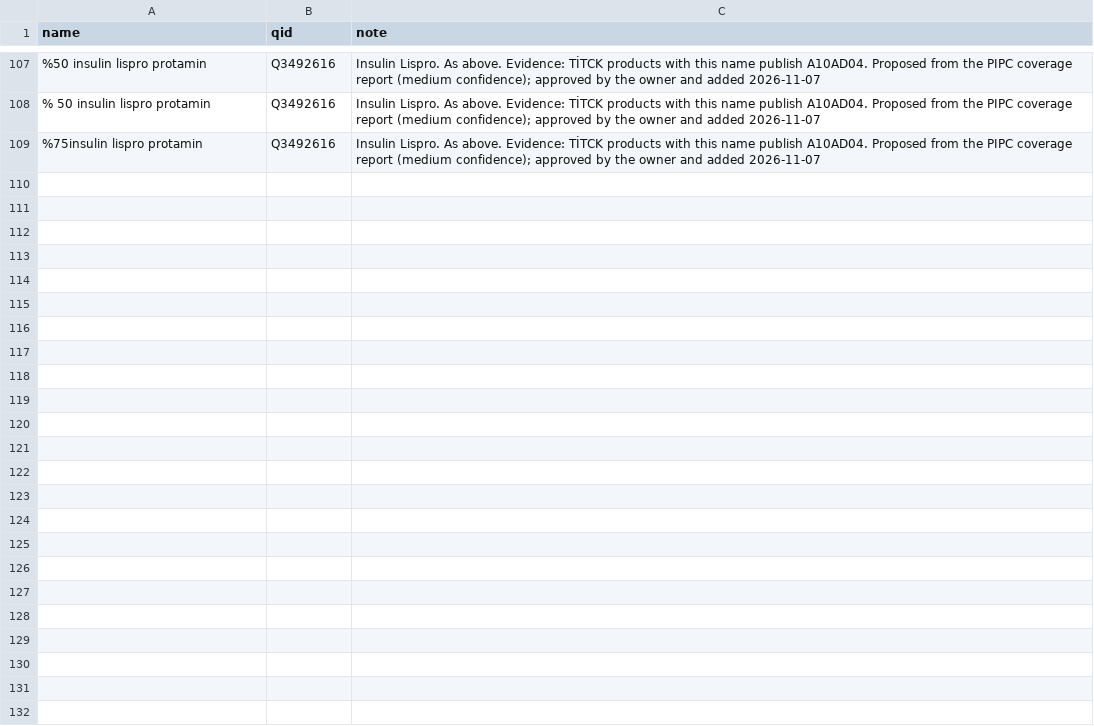
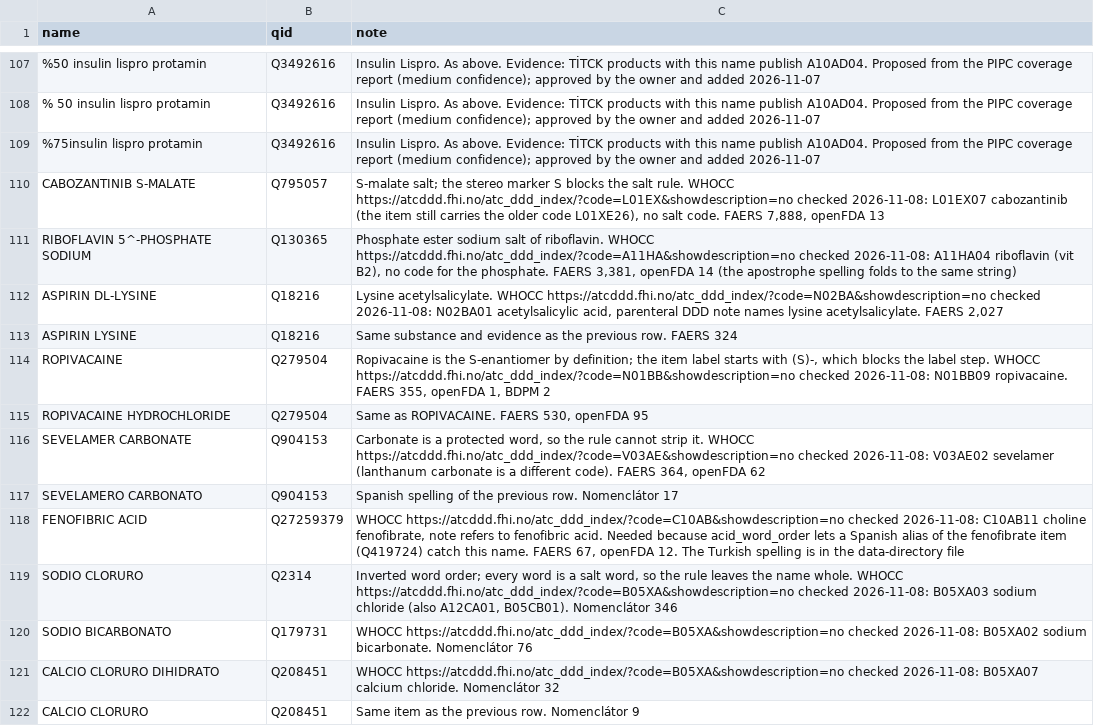
Before and after one commit to mikailustuner/janus, a CSV file: data/ingredient_synonyms.csv, drawn as a sheet; only a part is shown, gaps mark what is left out; the diff covers the shown part only; the diff names each change by its address in the sheet, - before the commit and + after, or states it on an @@ line.

Commit message:
drug-resolution task 21: enable the accepted name rules (word lists, connectors, anion-acid table, French routes, synonyms, biologic suffix, acid word order); es_final_vowel stays off

```diff
--- a/data/ingredient_synonyms.csv
+++ b/data/ingredient_synonyms.csv
+row 110: CABOZANTINIB S-MALATE | Q795057 | S-malate salt; the stereo marker S blocks the salt rule. WHOCC https://atcddd.fhi.no/atc_ddd_index/?code=L01EX&showdescription=no checked 2026-11-08: L01EX07 cabozantinib (the item still carries the older code L01XE26), no salt code. FAERS 7,888, openFDA 13
+row 111: RIBOFLAVIN 5^-PHOSPHATE SODIUM | Q130365 | Phosphate ester sodium salt of riboflavin. WHOCC https://atcddd.fhi.no/atc_ddd_index/?code=A11HA&showdescription=no checked 2026-11-08: A11HA04 riboflavin (vit B2), no code for the phosphate. FAERS 3,381, openFDA 14 (the apostrophe spelling folds to the same string)
+row 112: ASPIRIN DL-LYSINE | Q18216 | Lysine acetylsalicylate. WHOCC https://atcddd.fhi.no/atc_ddd_index/?code=N02BA&showdescription=no checked 2026-11-08: N02BA01 acetylsalicylic acid, parenteral DDD note names lysine acetylsalicylate. FAERS 2,027
+row 113: ASPIRIN LYSINE | Q18216 | Same substance and evidence as the previous row. FAERS 324
+row 114: ROPIVACAINE | Q279504 | Ropivacaine is the S-enantiomer by definition; the item label starts with (S)-, which blocks the label step. WHOCC https://atcddd.fhi.no/atc_ddd_index/?code=N01BB&showdescription=no checked 2026-11-08: N01BB09 ropivacaine. FAERS 355, openFDA 1, BDPM 2
+row 115: ROPIVACAINE HYDROCHLORIDE | Q279504 | Same as ROPIVACAINE. FAERS 530, openFDA 95
+row 116: SEVELAMER CARBONATE | Q904153 | Carbonate is a protected word, so the rule cannot strip it. WHOCC https://atcddd.fhi.no/atc_ddd_index/?code=V03AE&showdescription=no checked 2026-11-08: V03AE02 sevelamer (lanthanum carbonate is a different code). FAERS 364, openFDA 62
+row 117: SEVELAMERO CARBONATO | Q904153 | Spanish spelling of the previous row. Nomenclátor 17
+row 118: FENOFIBRIC ACID | Q27259379 | WHOCC https://atcddd.fhi.no/atc_ddd_index/?code=C10AB&showdescription=no checked 2026-11-08: C10AB11 choline fenofibrate, note refers to fenofibric acid. Needed because acid_word_order lets a Spanish alias of the fenofibrate item (Q419724) catch this name. FAERS 67, openFDA 12. The Turkish spelling is in the data-directory file
+row 119: SODIO CLORURO | Q2314 | Inverted word order; every word is a salt word, so the rule leaves the name whole. WHOCC https://atcddd.fhi.no/atc_ddd_index/?code=B05XA&showdescription=no checked 2026-11-08: B05XA03 sodium chloride (also A12CA01, B05CB01). Nomenclátor 346
+row 120: SODIO BICARBONATO | Q179731 | WHOCC https://atcddd.fhi.no/atc_ddd_index/?code=B05XA&showdescription=no checked 2026-11-08: B05XA02 sodium bicarbonate. Nomenclátor 76
+row 121: CALCIO CLORURO DIHIDRATO | Q208451 | WHOCC https://atcddd.fhi.no/atc_ddd_index/?code=B05XA&showdescription=no checked 2026-11-08: B05XA07 calcium chloride. Nomenclátor 32
+row 122: CALCIO CLORURO | Q208451 | Same item as the previous row. Nomenclátor 9
```
Also changed, not shown: 13 added rows elsewhere in this file, data/route_atc_groups.csv, 15 other files.
